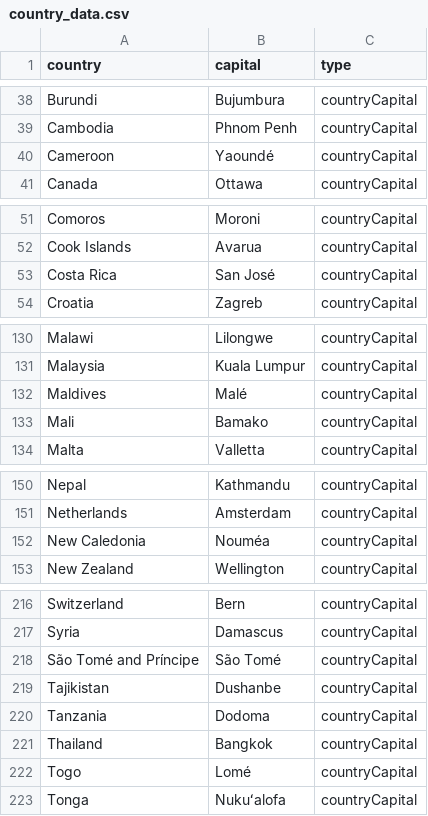
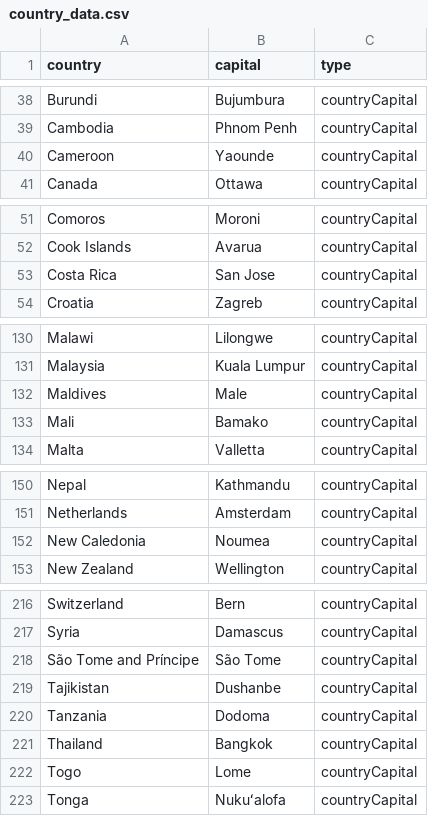
Before and after one commit to NavSrijan/tc-bot-2.0, a CSV file: country_data.csv, drawn as a sheet; only a part is shown, gaps mark what is left out; the diff covers the shown part only.

Commit message:
fixed country_data.csv

```diff
--- a/country_data.csv
+++ b/country_data.csv
@@ -39,3 +39,3 @@
 "Cambodia","Phnom Penh","countryCapital"
-"Cameroon","Yaoundé","countryCapital"
+"Cameroon","Yaounde","countryCapital"
 "Canada","Ottawa","countryCapital"
@@ -52,3 +52,3 @@
 "Cook Islands","Avarua","countryCapital"
-"Costa Rica","San José","countryCapital"
+"Costa Rica","San Jose","countryCapital"
 "Croatia","Zagreb","countryCapital"
@@ -131,3 +131,3 @@
 "Malaysia","Kuala Lumpur","countryCapital"
-"Maldives","Malé","countryCapital"
+"Maldives","Male","countryCapital"
 "Mali","Bamako","countryCapital"
@@ -151,3 +151,3 @@
 "Netherlands","Amsterdam","countryCapital"
-"New Caledonia","Nouméa","countryCapital"
+"New Caledonia","Noumea","countryCapital"
 "New Zealand","Wellington","countryCapital"
@@ -217,3 +217,3 @@
 "Syria","Damascus","countryCapital"
-"São Tomé and Príncipe","São Tomé","countryCapital"
+"São Tome and Príncipe","São Tome","countryCapital"
 "Tajikistan","Dushanbe","countryCapital"
@@ -221,3 +221,3 @@
 "Thailand","Bangkok","countryCapital"
-"Togo","Lomé","countryCapital"
+"Togo","Lome","countryCapital"
 "Tonga","Nukuʻalofa","countryCapital"
```
Also changed, not shown: 1 edited cell elsewhere in this file.
